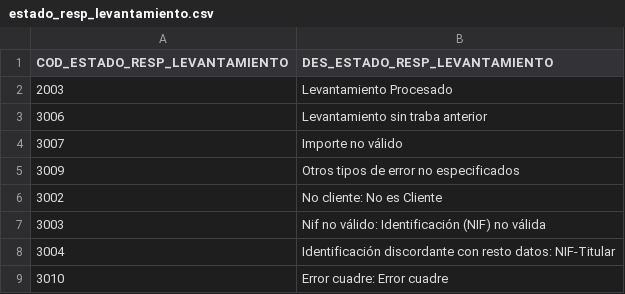
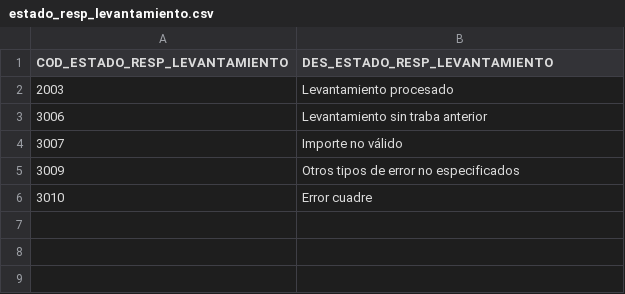
Before and after one commit to amassana/czbk_embargos, a CSV file: src/main/resources/liquibase/initial/estado_resp_levantamiento.csv, drawn as a sheet.

Commit message:
CGPJ: Estados iniciales corregidos según valores actuales de producción

```diff
--- a/src/main/resources/liquibase/initial/estado_resp_levantamiento.csv
+++ b/src/main/resources/liquibase/initial/estado_resp_levantamiento.csv
@@ -1,3 +1,3 @@
 "COD_ESTADO_RESP_LEVANTAMIENTO","DES_ESTADO_RESP_LEVANTAMIENTO"
-"2003","Levantamiento Procesado"
+"2003","Levantamiento procesado"
 "3006","Levantamiento sin traba anterior"
@@ -5,5 +5,2 @@
 "3009","Otros tipos de error no especificados"
-"3002","No cliente: No es Cliente"
-"3003","Nif no válido: Identificación (NIF) no válida"
-"3004","Identificación discordante con resto datos: NIF-Titular"
-"3010","Error cuadre: Error cuadre"
+"3010","Error cuadre"
```
Also changed, not shown: src/main/resources/liquibase/initial/estado_primario_resp.csv, src/main/resources/liquibase/initial/estado_resp_ejecucion.csv, 4 other files.
